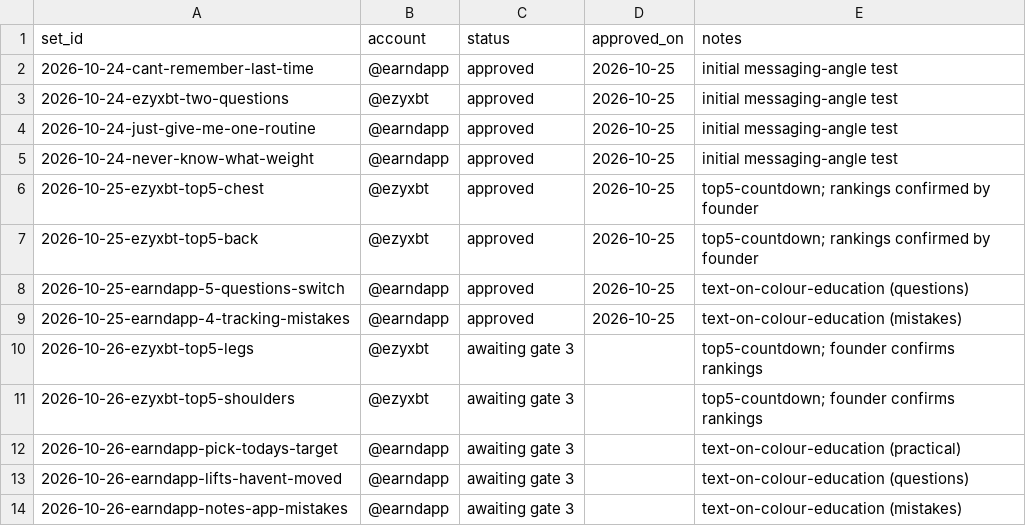
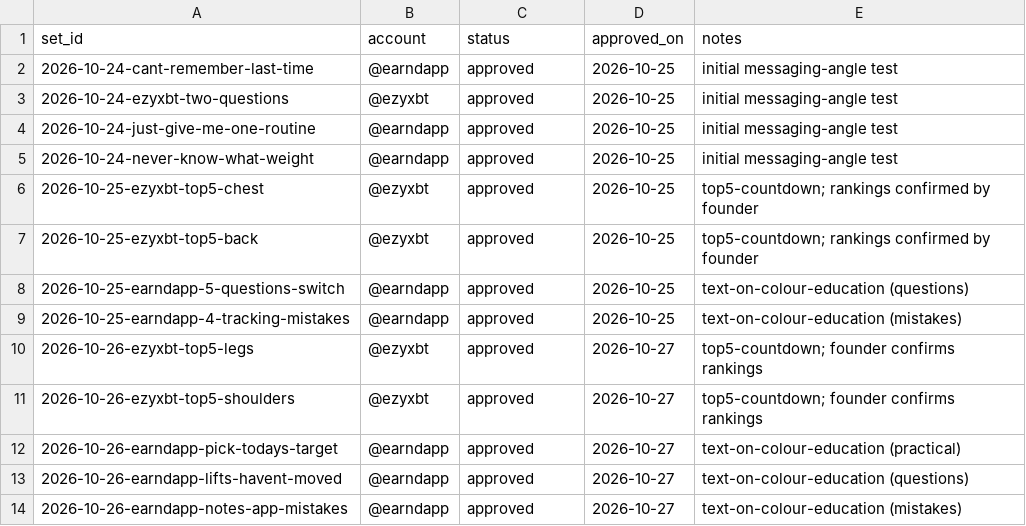
Before and after one commit to ezydevsec/Slideshow-Engine, a CSV file: 06-queue/queue.csv, drawn as a sheet.

```diff
--- a/06-queue/queue.csv
+++ b/06-queue/queue.csv
@@ -9,6 +9,6 @@ set_id,account,status,approved_on,notes
 2026-10-25-earndapp-4-tracking-mistakes,@earndapp,approved,2026-10-25,text-on-colour-education (mistakes)
-2026-10-26-ezyxbt-top5-legs,@ezyxbt,awaiting gate 3,,top5-countdown; founder confirms rankings
-2026-10-26-ezyxbt-top5-shoulders,@ezyxbt,awaiting gate 3,,top5-countdown; founder confirms rankings
-2026-10-26-earndapp-pick-todays-target,@earndapp,awaiting gate 3,,text-on-colour-education (practical)
-2026-10-26-earndapp-lifts-havent-moved,@earndapp,awaiting gate 3,,text-on-colour-education (questions)
-2026-10-26-earndapp-notes-app-mistakes,@earndapp,awaiting gate 3,,text-on-colour-education (mistakes)
+2026-10-26-ezyxbt-top5-legs,@ezyxbt,approved,2026-10-27,top5-countdown; founder confirms rankings
+2026-10-26-ezyxbt-top5-shoulders,@ezyxbt,approved,2026-10-27,top5-countdown; founder confirms rankings
+2026-10-26-earndapp-pick-todays-target,@earndapp,approved,2026-10-27,text-on-colour-education (practical)
+2026-10-26-earndapp-lifts-havent-moved,@earndapp,approved,2026-10-27,text-on-colour-education (questions)
+2026-10-26-earndapp-notes-app-mistakes,@earndapp,approved,2026-10-27,text-on-colour-education (mistakes)
```
Also changed, not shown: 12 other files.
